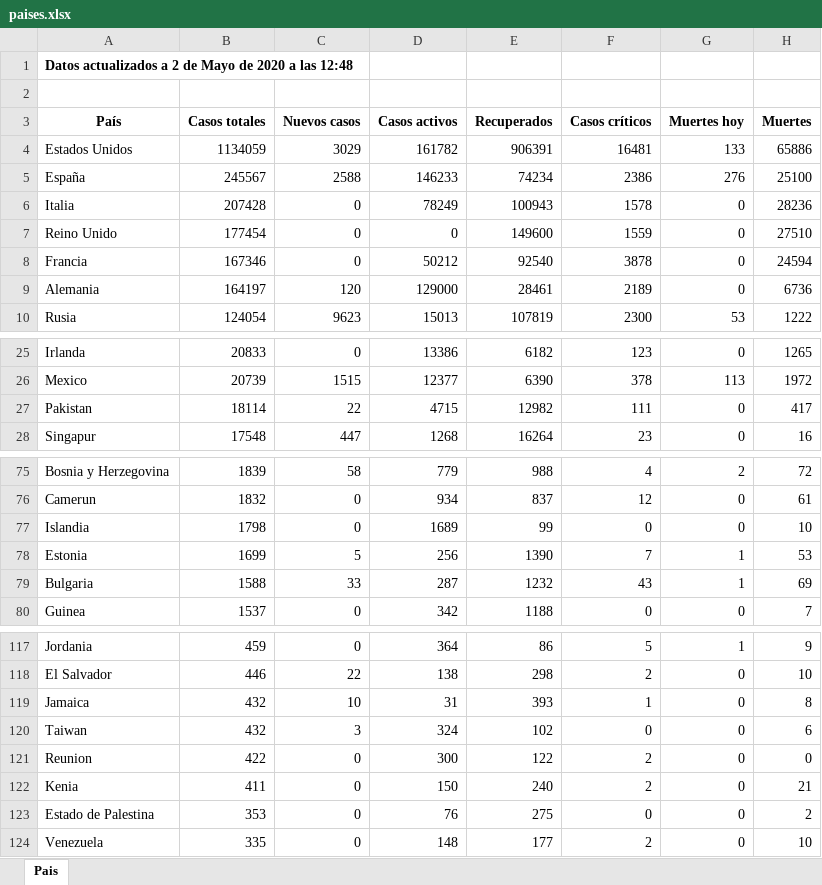
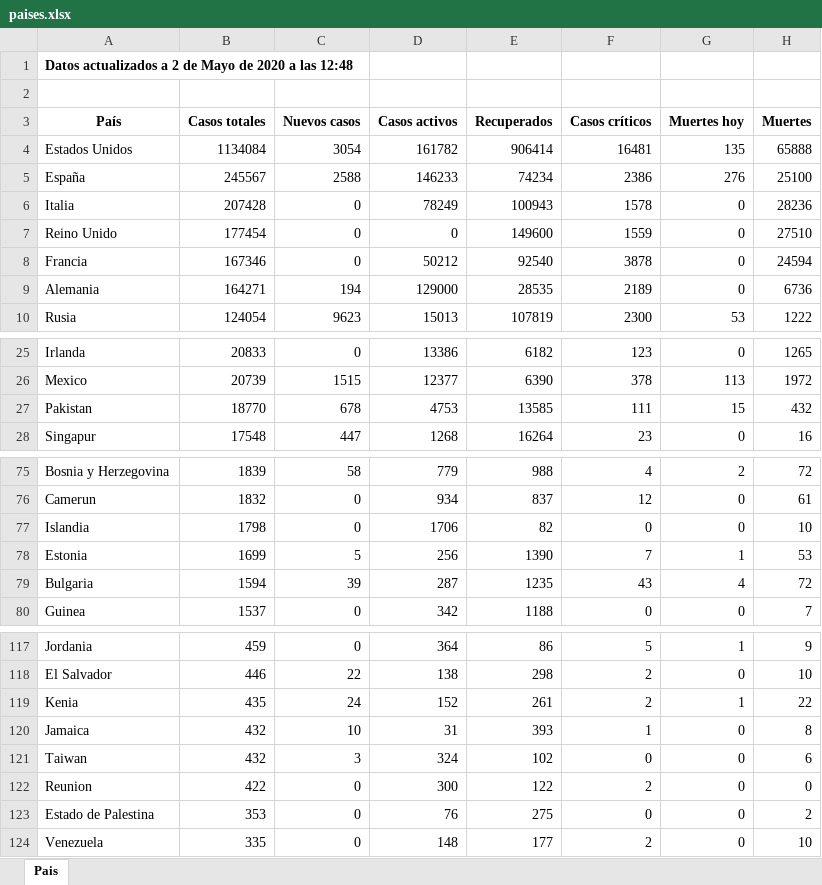
Before and after one commit to Dviejopomata/covid-19-data, an Excel workbook: paises.xlsx, sheet Pais, drawn as a sheet; only a part is shown, gaps mark what is left out; values as stored, in another font and other column widths than the file's, no borders; removed rows and columns are numbered as before the commit, all else as after; the diff covers the shown part only; the diff names each change by its address in the sheet, - before the commit and + after, or states it on an @@ line.

```diff
--- a/paises.xlsx (sheet Pais)
+++ b/paises.xlsx (sheet Pais)
-B4 (Casos totales): 1134059
+B4 (Casos totales): 1134084
-C4 (Nuevos casos): 3029
+C4 (Nuevos casos): 3054
-E4 (Recuperados): 906391
+E4 (Recuperados): 906414
-G4 (Muertes hoy): 133
+G4 (Muertes hoy): 135
-H4 (Muertes): 65886
+H4 (Muertes): 65888
-B9 (Casos totales): 164197
+B9 (Casos totales): 164271
-C9 (Nuevos casos): 120
+C9 (Nuevos casos): 194
-E9 (Recuperados): 28461
+E9 (Recuperados): 28535
-B27 (Casos totales): 18114
+B27 (Casos totales): 18770
-C27 (Nuevos casos): 22
+C27 (Nuevos casos): 678
-D27 (Casos activos): 4715
+D27 (Casos activos): 4753
-E27 (Recuperados): 12982
+E27 (Recuperados): 13585
-G27 (Muertes hoy): 0
+G27 (Muertes hoy): 15
-H27 (Muertes): 417
+H27 (Muertes): 432
-D77 (Casos activos): 1689
+D77 (Casos activos): 1706
-E77 (Recuperados): 99
+E77 (Recuperados): 82
-B79 (Casos totales): 1588
+B79 (Casos totales): 1594
-C79 (Nuevos casos): 33
+C79 (Nuevos casos): 39
-E79 (Recuperados): 1232
+E79 (Recuperados): 1235
-G79 (Muertes hoy): 1
+G79 (Muertes hoy): 4
-H79 (Muertes): 69
+H79 (Muertes): 72
+row 119: Kenia | 435 | 24 | 152 | 261 | 2 | 1 | 22
-row 122: Kenia | 411 | 0 | 150 | 240 | 2 | 0 | 21
```
Also changed, not shown: 2 moved rows and 8 edited cells elsewhere in this sheet, provincias_spain.xlsx, 3 other files.
